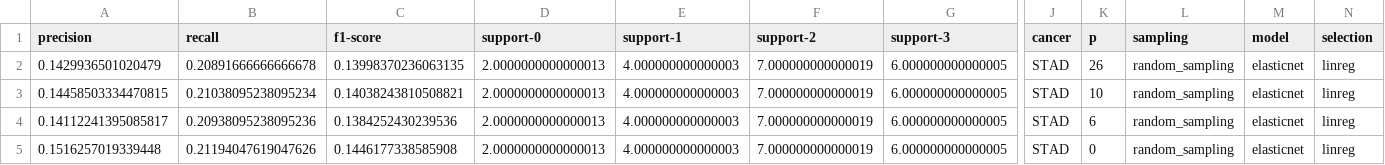
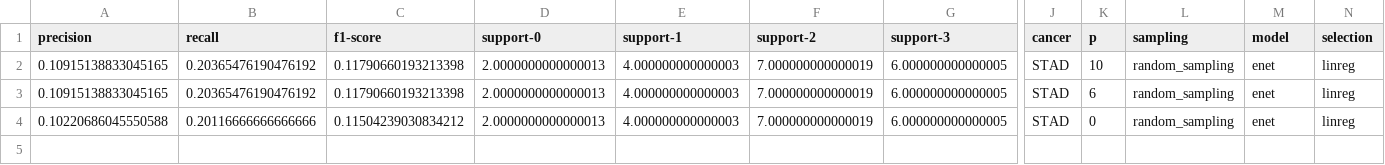
Before and after one commit to GdePaulo/Host-Microbial-Omics-Integration, a CSV file: Data/Descriptor/Prediction_Tables/super/random_sampling/stage/enet/tcma_gen_ae_linreg_pred.csv, drawn as a sheet; only a part is shown, gaps mark what is left out; removed rows and columns are numbered as before the commit, all else as after; rows hold the shown columns only; the diff names each change by its address in the sheet, - before the commit and + after, or states it on an @@ line.

Commit message:
Add hyper parameter tuned AE integration and predictions, update thesis, fix feature selection amount bug

```diff
--- a/Data/Descriptor/Prediction_Tables/super/random_sampling/stage/enet/tcma_gen_ae_linreg_pred.csv
+++ b/Data/Descriptor/Prediction_Tables/super/random_sampling/stage/enet/tcma_gen_ae_linreg_pred.csv
-row 2: 0.1429936501020479 | 0.20891666666666678 | 0.13998370236063135 | 2.0000000000000013 | 4.000000000000003 | 7.000000000000019 | 6.000000000000005 | STAD | 26 | random_sampling | elasticnet | linreg
-A2 (precision): 0.14458503334470815
+A2 (precision): 0.10915138833045165
-B2 (recall): 0.21038095238095234
+B2 (recall): 0.20365476190476192
-C2 (f1-score): 0.14038243810508821
+C2 (f1-score): 0.11790660193213398
-M2:M4 (model): elasticnet
+M2:M4 (model): enet
-A3 (precision): 0.14112241395085817
+A3 (precision): 0.10915138833045165
-B3 (recall): 0.20938095238095236
+B3 (recall): 0.20365476190476192
-C3 (f1-score): 0.1384252430239536
+C3 (f1-score): 0.11790660193213398
-A4 (precision): 0.1516257019339448
+A4 (precision): 0.10220686045550588
-B4 (recall): 0.21194047619047626
+B4 (recall): 0.20116666666666666
-C4 (f1-score): 0.1446177338585908
+C4 (f1-score): 0.11504239030834212
```
Also changed, not shown: Data/Descriptor/Prediction_Tables/super/random_sampling/stage/enet/aak_ge_ae_linreg_pred.csv, Data/Descriptor/Prediction_Tables/super/random_sampling/stage/enet/tcma_gen_aak_ge_ae_linreg_pred.csv, 15 other files.
